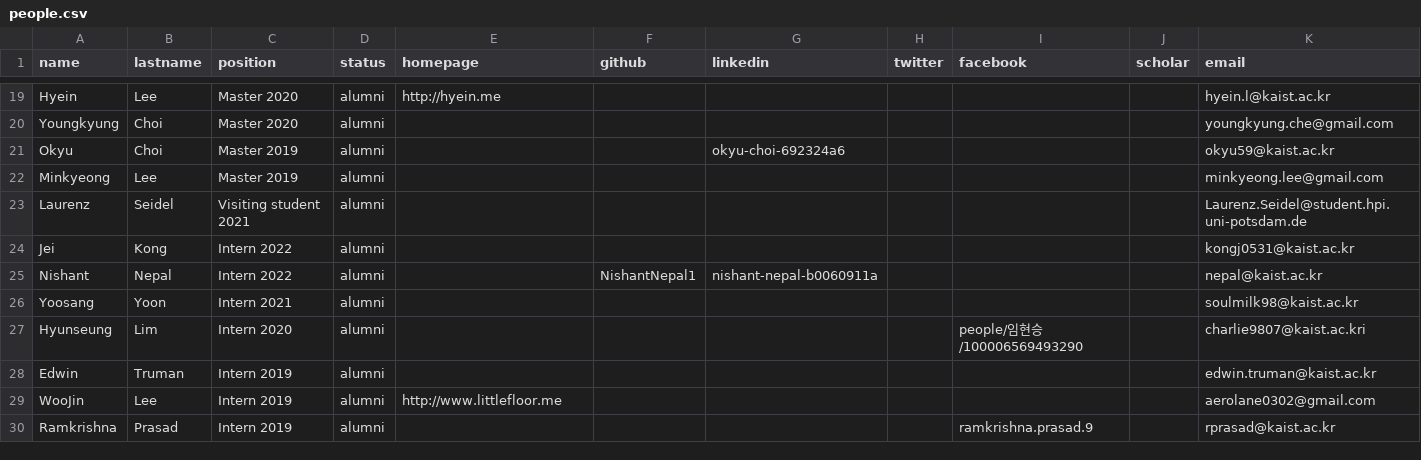
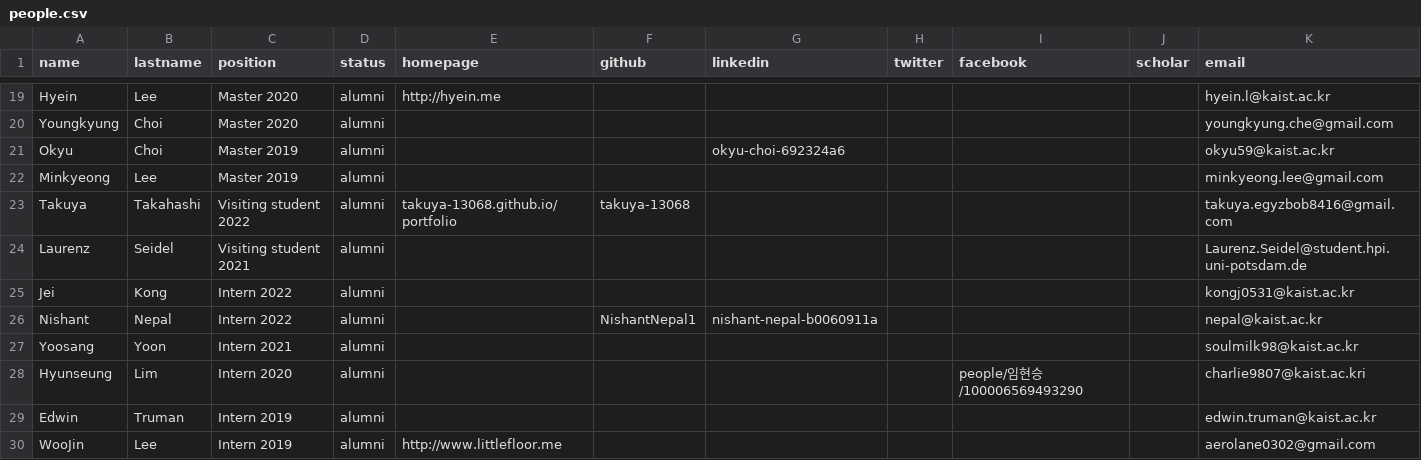
Before and after one commit to makinteractlab/makinteractlab.github.io, a CSV file: _data/people.csv, drawn as a sheet; only a part is shown, gaps mark what is left out; the shorter side is filled out with more unchanged rows; the diff names each change by its address in the sheet, - before the commit and + after, or states it on an @@ line.

Commit message:
Added Takuya

```diff
--- a/_data/people.csv
+++ b/_data/people.csv
+row 23: Takuya | Takahashi | Visiting student 2022 | alumni | takuya-13068.github.io/portfolio | takuya-13068 |  |  |  |  | takuya.egyzbob8416@gmail.com
```
Also changed, not shown: 1 other file.
